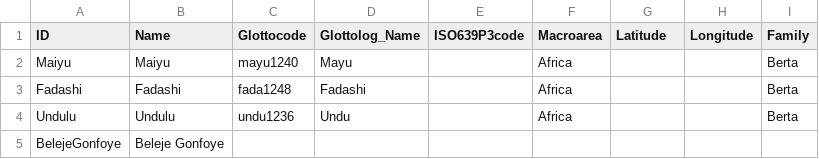
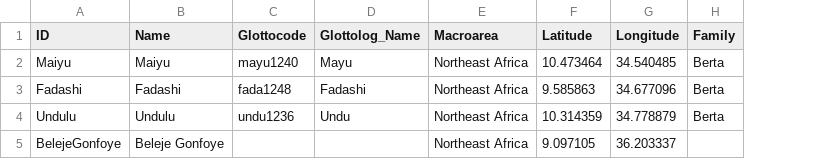
Before and after one commit to lexibank/bremerberta, a CSV file: cldf/languages.csv, drawn as a sheet; removed rows and columns are numbered as before the commit, all else as after; the diff names each change by its address in the sheet, - before the commit and + after, or states it on an @@ line.

Commit message:
Regenerate data, add license, add contributors, address ISO code warning

```diff
--- a/cldf/languages.csv
+++ b/cldf/languages.csv
-column E (ISO639P3code), empty
-column F (Macroarea), rows 2-4: all Africa
+column E (Macroarea), rows 2-5: all Northeast Africa
-F2 (Latitude): (empty)
+F2 (Latitude): 10.473464
-G2 (Longitude): (empty)
+G2 (Longitude): 34.540485
-F3 (Latitude): (empty)
+F3 (Latitude): 9.585863
-G3 (Longitude): (empty)
+G3 (Longitude): 34.677096
-F4 (Latitude): (empty)
+F4 (Latitude): 10.314359
-G4 (Longitude): (empty)
+G4 (Longitude): 34.778879
-F5 (Latitude): (empty)
+F5 (Latitude): 9.097105
-G5 (Longitude): (empty)
+G5 (Longitude): 36.203337
```
Also changed, not shown: 8 other files.
